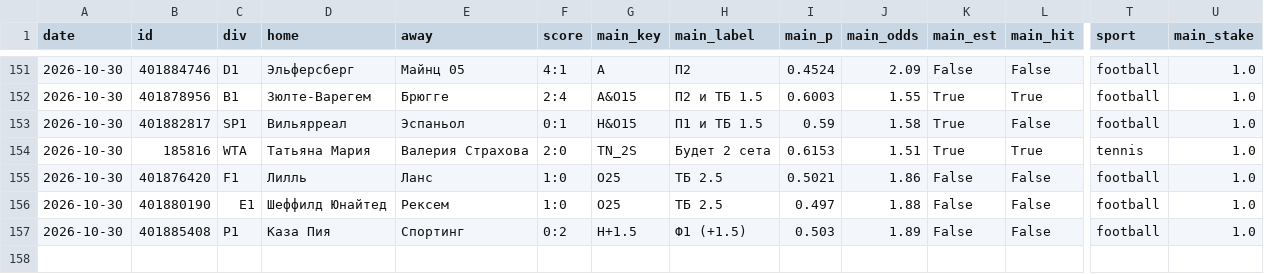
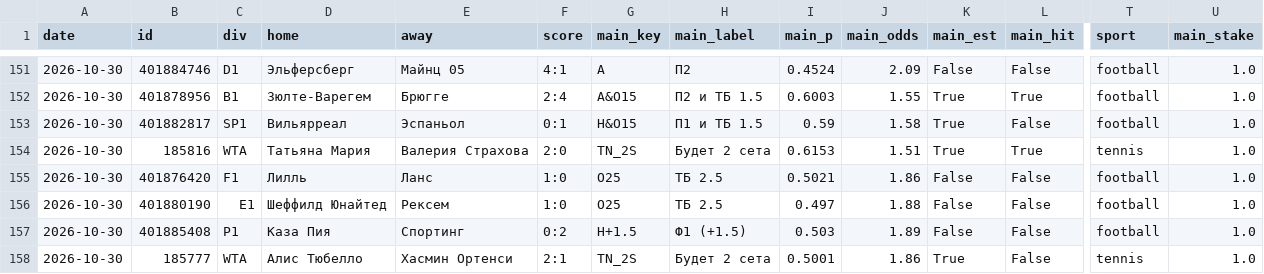
Before and after one commit to horoooos/betbot, a CSV file: data/results.csv, drawn as a sheet; only a part is shown, gaps mark what is left out; rows hold the shown columns only; the diff names each change by its address in the sheet, - before the commit and + after, or states it on an @@ line.

```diff
--- a/data/results.csv
+++ b/data/results.csv
+row 158: 2026-10-30 | 185777 | WTA | Алис Тюбелло | Хасмин Ортенси | 2:1 | TN_2S | Будет 2 сета | 0.5001 | 1.86 | True | False | tennis | 1.0
```
Also changed, not shown: 3 other files.
